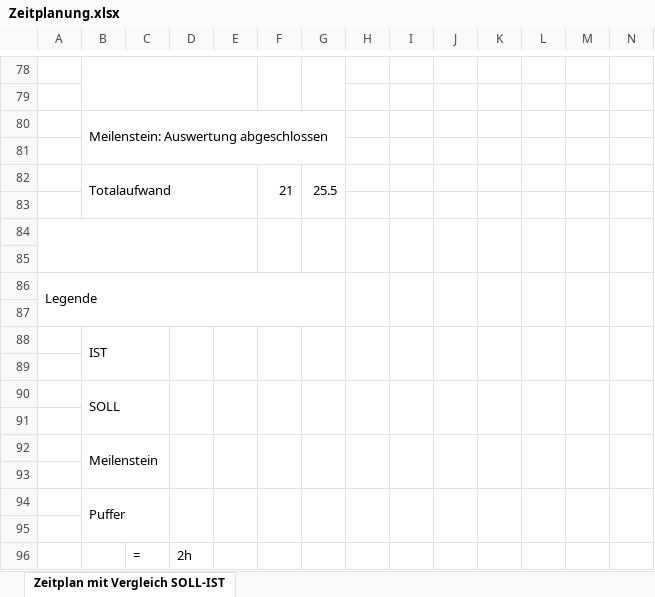
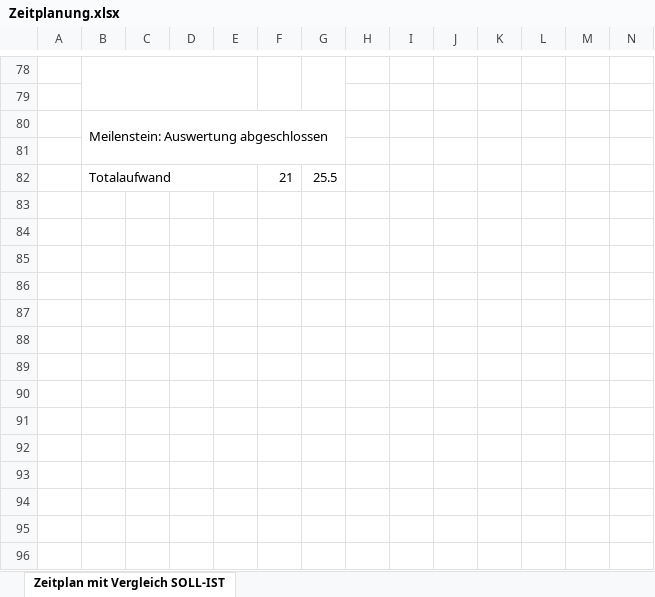
Before and after one commit to TimKrauth13/Frogger, an Excel workbook: Doku/Zeitplanung.xlsx, sheet Zeitplan mit Vergleich SOLL-IST, drawn as a sheet; only a part is shown, gaps mark what is left out; values as stored, in another font and other column widths than the file's, no cell formats; rows hold the shown columns only; the diff names each change by its address in the sheet, - before the commit and + after, or states it on an @@ line.

Commit message:
Doku überarbeitet

```diff
--- a/Doku/Zeitplanung.xlsx (sheet Zeitplan mit Vergleich SOLL-IST)
+++ b/Doku/Zeitplanung.xlsx (sheet Zeitplan mit Vergleich SOLL-IST)
-F82:F83 merged
-G82:G83 merged
-row 83: (empty)
-row 84: (empty)
-row 85: (empty)
-row 86: Legende
-row 87: (empty)
-row 88:  | IST
-row 89: (empty)
-row 90:  | SOLL
-row 91: (empty)
-row 92:  | Meilenstein
-row 93: (empty)
-row 94:  | Puffer
-row 95: (empty)
-row 96:  |  | = | 2h
```
Also changed, not shown: cell formats, 3 other files.
